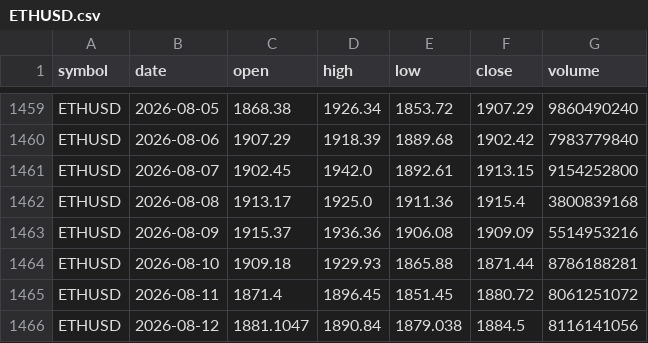
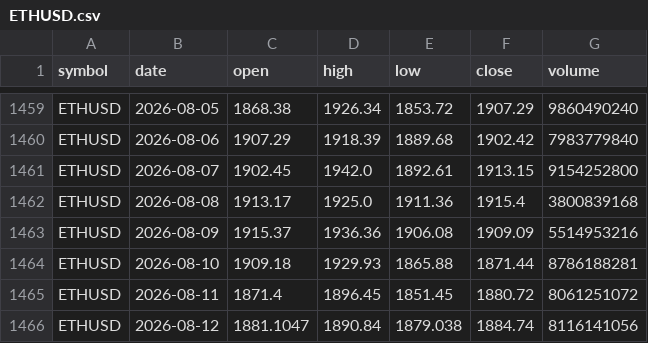
Before and after one commit to SmokeBellow/invest-tech, a CSV file: data/ETHUSD.csv, drawn as a sheet; only a part is shown, gaps mark what is left out.

```diff
--- a/data/ETHUSD.csv
+++ b/data/ETHUSD.csv
@@ -1465,2 +1465,2 @@ ETHUSD,2026-08-10,1909.18,1929.93,1865.88,1871.44,8786188281
 ETHUSD,2026-08-11,1871.4,1896.45,1851.45,1880.72,8061251072
-ETHUSD,2026-08-12,1881.1047,1890.84,1879.038,1884.5,8116141056
+ETHUSD,2026-08-12,1881.1047,1890.84,1879.038,1884.74,8116141056
```
Also changed, not shown: data/BTCUSD.csv, data/EURUSD.csv, 8 other files.
